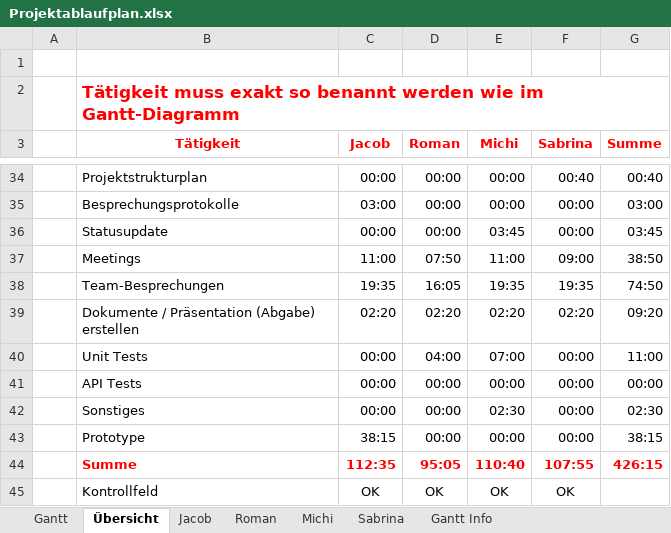
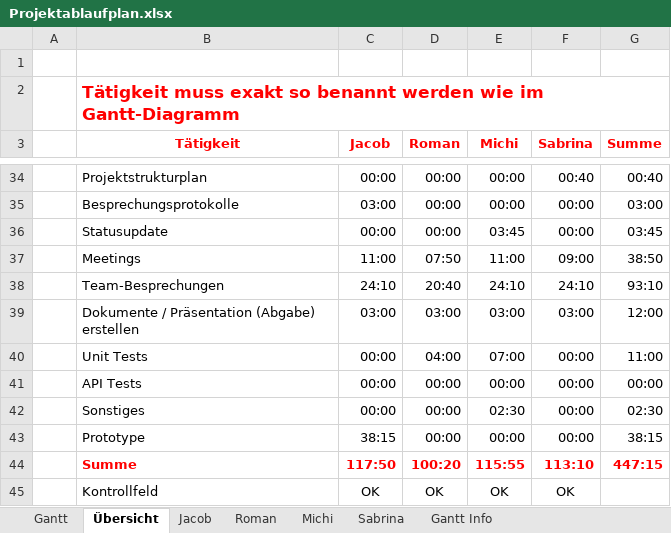
Before and after one commit to kjubie/coderunner, an Excel workbook: doc/planning-docs/Projektablaufplan.xlsx, sheet Übersicht, drawn as a sheet; only a part is shown, gaps mark what is left out; values as stored, in another font and other column widths than the file's, no borders; charts and pictures and conditional formats not drawn; the diff names each change by its address in the sheet, - before the commit and + after, or states it on an @@ line.

```diff
--- a/doc/planning-docs/Projektablaufplan.xlsx (sheet Übersicht)
+++ b/doc/planning-docs/Projektablaufplan.xlsx (sheet Übersicht)
-C38 (Jacob): 19:35
+C38 (Jacob): 24:10
-D38 (Roman): 16:05
+D38 (Roman): 20:40
-E38 (Michi): 19:35
+E38 (Michi): 24:10
-F38 (Sabrina): 19:35
+F38 (Sabrina): 24:10
-G38 (Summe): 74:50
+G38 (Summe): 93:10
-C39 (Jacob): 02:20
+C39 (Jacob): 03:00
-D39 (Roman): 02:20
+D39 (Roman): 03:00
-E39 (Michi): 02:20
+E39 (Michi): 03:00
-F39 (Sabrina): 02:20
+F39 (Sabrina): 03:00
-G39 (Summe): 09:20
+G39 (Summe): 12:00
-C44 (Jacob): 112:35
+C44 (Jacob): 117:50
-D44 (Roman): 95:05
+D44 (Roman): 100:20
-E44 (Michi): 110:40
+E44 (Michi): 115:55
-F44 (Sabrina): 107:55
+F44 (Sabrina): 113:10
-G44 (Summe): 426:15
+G44 (Summe): 447:15
```
Also changed, not shown: sheet Michi, sheet Jacob, sheet Sabrina, sheet Roman, sheet Gantt, charts or pictures, 1 other file.
